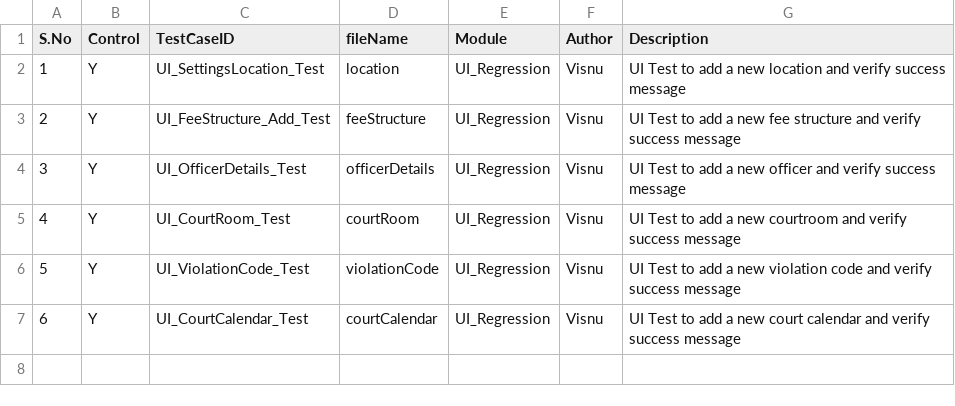
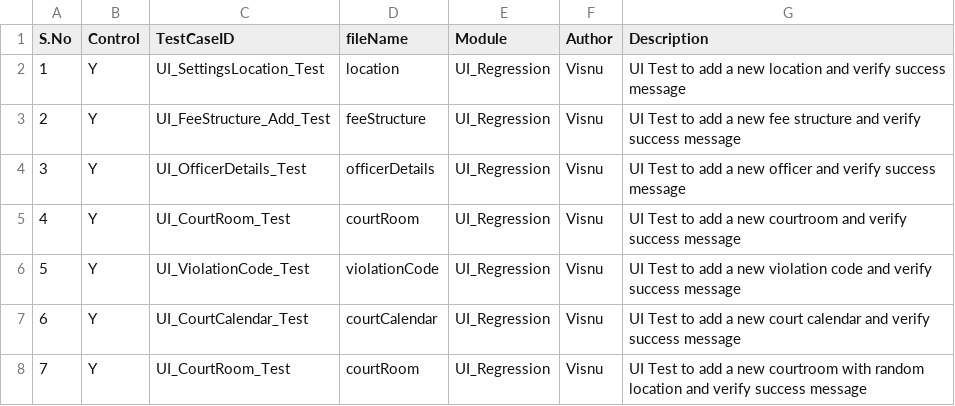
Before and after one commit to Visnupriya-KV/Roker_VMS, a CSV file: Testcase.csv, drawn as a sheet; the diff names each change by its address in the sheet, - before the commit and + after, or states it on an @@ line.

Commit message:
updated testcase

```diff
--- a/Testcase.csv
+++ b/Testcase.csv
+row 8: 7 | Y | UI_CourtRoom_Test | courtRoom | UI_Regression | Visnu | UI Test to add a new courtroom with random location and verify success message
```
